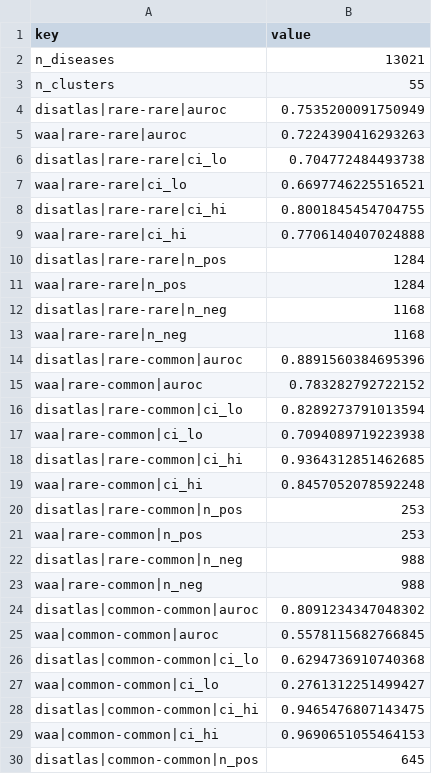
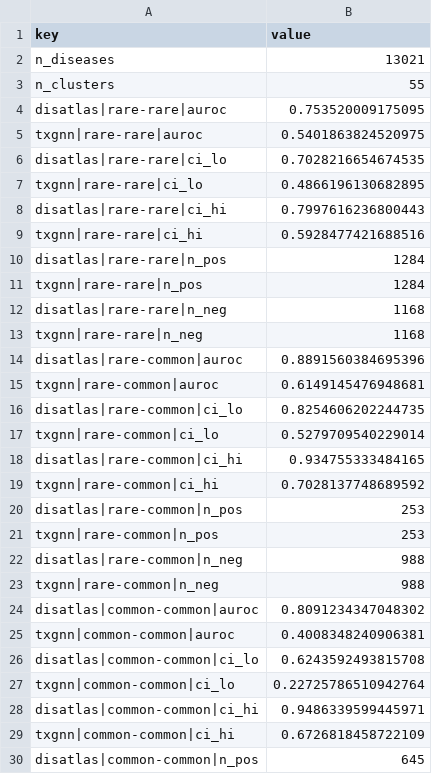
Before and after one commit to alxndgb/DisAtlas, a TSV file: figures/main/disease_clustering_map_values.tsv, drawn as a sheet; only a part is shown; the diff covers the shown part only.

Commit message:
Figure 5c: DisAtlas vs TxGNN by rarity (replaces weighted Adamic-Adar); SI popularity strata labels
- figures/main/fig5c_export_txgnn_scores.py (new): TxGNN pair scores on the 4,364 IxIDN-Matched pairs from
  data/derived/fig6_comparison/per_run_scores.tsv (213 unmappable pairs ranked last) -> fig5c_txgnn_pair_scores.tsv
- fig5_disease_clustering_map.py: panel c draws DisAtlas and TxGNN on shared disease-cluster draws (938 clusters,
  B = 2000); writes fig5_panel_c_txgnn_auroc.tsv and fig5_panel_c_paired_differences.tsv; p read back as float32
- removed the weighted Adamic-Adar panel-c baseline (waa column, waa_auroc_by_stratum.tsv, fig5_panel_c_waa_auroc.tsv)
- notebook 02 uses the TxGNN score in place of the waa column
- si_popularity_strata.py: axis and legend wording ("reference score", "Disease-graph scores"); numbers unchanged

```diff
--- a/figures/main/disease_clustering_map_values.tsv
+++ b/figures/main/disease_clustering_map_values.tsv
@@ -3,28 +3,28 @@ n_diseases	13021
 n_clusters	55
-disatlas|rare-rare|auroc	0.7535200091750949
-waa|rare-rare|auroc	0.7224390416293263
-disatlas|rare-rare|ci_lo	0.704772484493738
-waa|rare-rare|ci_lo	0.6697746225516521
-disatlas|rare-rare|ci_hi	0.8001845454704755
-waa|rare-rare|ci_hi	0.7706140407024888
+disatlas|rare-rare|auroc	0.753520009175095
+txgnn|rare-rare|auroc	0.5401863824520975
+disatlas|rare-rare|ci_lo	0.7028216654674535
+txgnn|rare-rare|ci_lo	0.4866196130682895
+disatlas|rare-rare|ci_hi	0.7997616236800443
+txgnn|rare-rare|ci_hi	0.5928477421688516
 disatlas|rare-rare|n_pos	1284
-waa|rare-rare|n_pos	1284
+txgnn|rare-rare|n_pos	1284
 disatlas|rare-rare|n_neg	1168
-waa|rare-rare|n_neg	1168
+txgnn|rare-rare|n_neg	1168
 disatlas|rare-common|auroc	0.8891560384695396
-waa|rare-common|auroc	0.783282792722152
-disatlas|rare-common|ci_lo	0.8289273791013594
-waa|rare-common|ci_lo	0.7094089719223938
-disatlas|rare-common|ci_hi	0.9364312851462685
-waa|rare-common|ci_hi	0.8457052078592248
+txgnn|rare-common|auroc	0.6149145476948681
+disatlas|rare-common|ci_lo	0.8254606202244735
+txgnn|rare-common|ci_lo	0.5279709540229014
+disatlas|rare-common|ci_hi	0.934755333484165
+txgnn|rare-common|ci_hi	0.7028137748689592
 disatlas|rare-common|n_pos	253
-waa|rare-common|n_pos	253
+txgnn|rare-common|n_pos	253
 disatlas|rare-common|n_neg	988
-waa|rare-common|n_neg	988
+txgnn|rare-common|n_neg	988
 disatlas|common-common|auroc	0.8091234347048302
-waa|common-common|auroc	0.5578115682766845
-disatlas|common-common|ci_lo	0.6294736910740368
-waa|common-common|ci_lo	0.2761312251499427
-disatlas|common-common|ci_hi	0.9465476807143475
-waa|common-common|ci_hi	0.9690651055464153
+txgnn|common-common|auroc	0.4008348240906381
+disatlas|common-common|ci_lo	0.6243592493815708
+txgnn|common-common|ci_lo	0.22725786510942764
+disatlas|common-common|ci_hi	0.9486339599445971
+txgnn|common-common|ci_hi	0.6726818458722109
 disatlas|common-common|n_pos	645
```
Also changed, not shown: 15 added rows, 3 removed rows and 7 edited cells elsewhere in this file, figures/main/fig5_panel_c_auroc.tsv, 15 other files.
